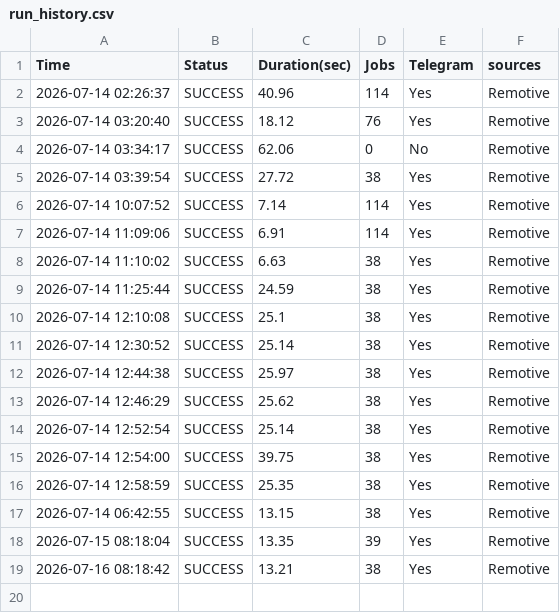
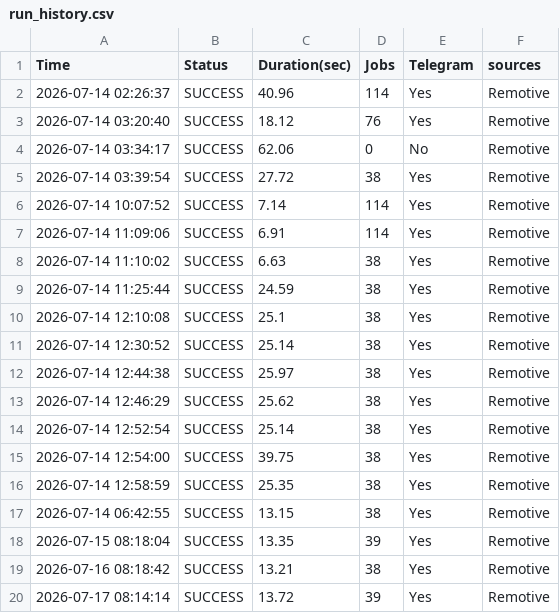
Before and after one commit to hamedmit/JobScraper, a CSV file: output/reports/run_history.csv, drawn as a sheet; the diff names each change by its address in the sheet, - before the commit and + after, or states it on an @@ line.

```diff
--- a/output/reports/run_history.csv
+++ b/output/reports/run_history.csv
+row 20: 2026-07-17 08:14:14 | SUCCESS | 13.72 | 39 | Yes | Remotive
```
Also changed, not shown: 1 other file.
